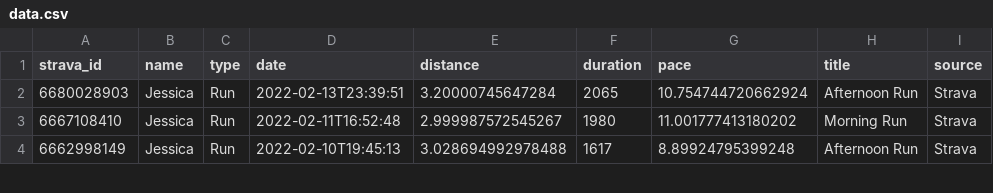
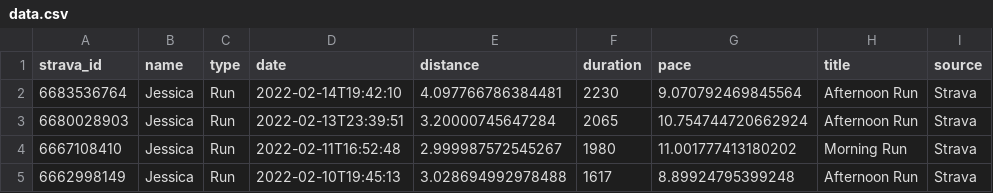
Before and after one commit to eibanez/run, a CSV file: data.csv, drawn as a sheet; only a part is shown.

```diff
--- a/data.csv
+++ b/data.csv
@@ -1,2 +1,3 @@
 strava_id,name,type,date,distance,duration,pace,title,source
+6683536764,Jessica,Run,2022-02-14T19:42:10,4.097766786384481,2230,9.070792469845564,Afternoon Run,Strava
 6680028903,Jessica,Run,2022-02-13T23:39:51,3.20000745647284,2065,10.754744720662924,Afternoon Run,Strava
```
Also changed, not shown: 3 other files.
